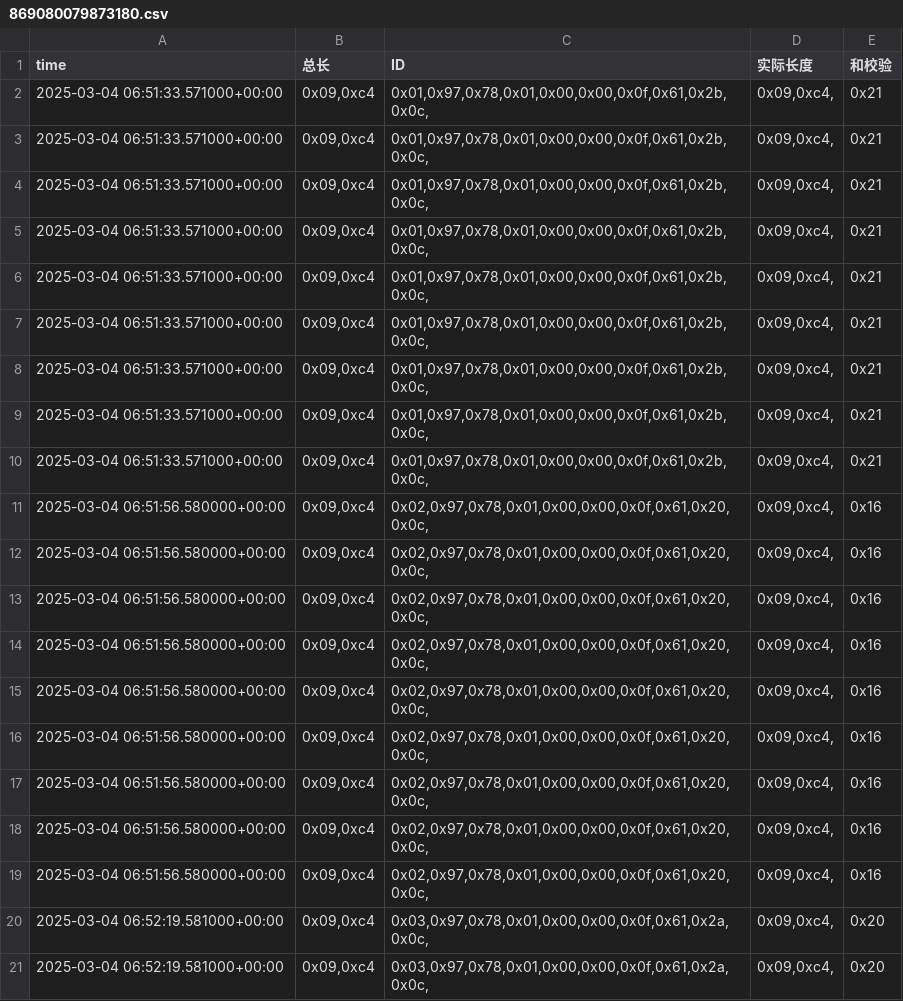
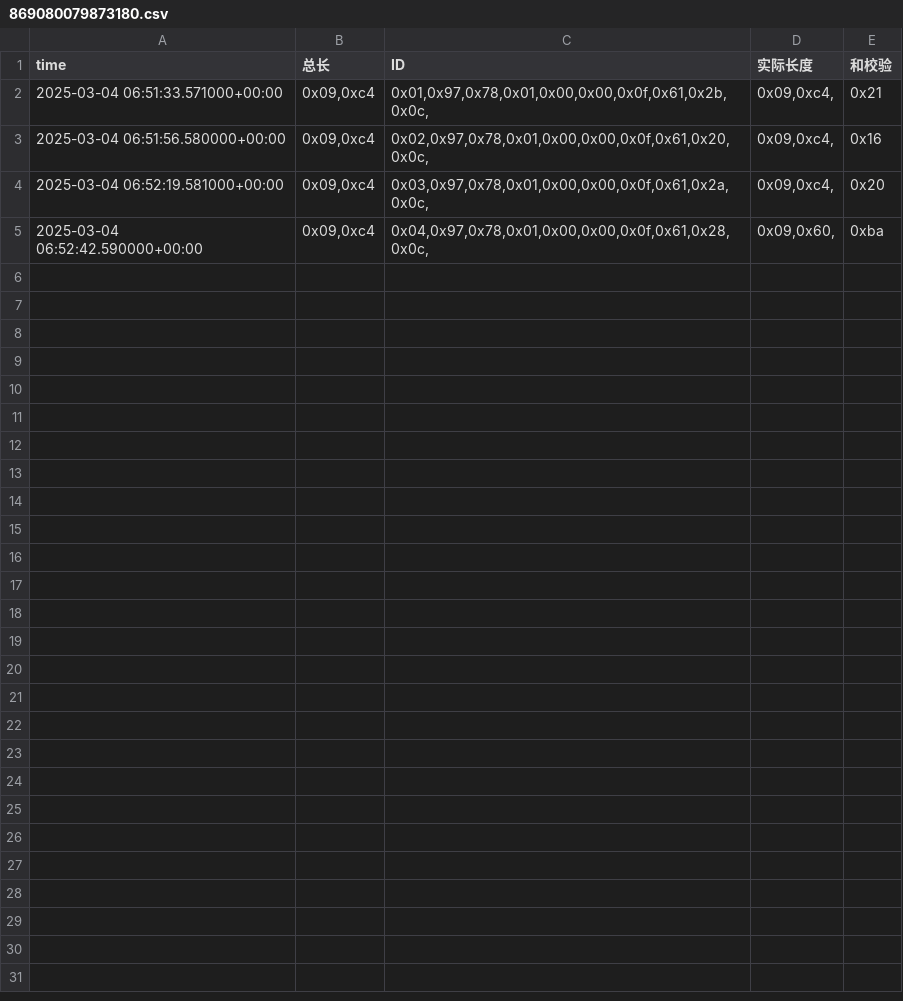
Before and after one commit to weichencsu/ammanexperiment, a CSV file: sensorCSV/869080079873180.csv, drawn as a sheet; only a part is shown; the shorter side is filled out with more unchanged rows; the diff covers the shown part only.

```diff
--- a/sensorCSV/869080079873180.csv
+++ b/sensorCSV/869080079873180.csv
@@ -2,20 +2,3 @@ time,总长,ID,实际长度,和校验
 2025-03-04 06:51:33.571000+00:00,"0x09,0xc4","0x01,0x97,0x78,0x01,0x00,0x00,0x0f,0x61,0x2b,0x0c,","0x09,0xc4,",0x21
-2025-03-04 06:51:33.571000+00:00,"0x09,0xc4","0x01,0x97,0x78,0x01,0x00,0x00,0x0f,0x61,0x2b,0x0c,","0x09,0xc4,",0x21
-2025-03-04 06:51:33.571000+00:00,"0x09,0xc4","0x01,0x97,0x78,0x01,0x00,0x00,0x0f,0x61,0x2b,0x0c,","0x09,0xc4,",0x21
-2025-03-04 06:51:33.571000+00:00,"0x09,0xc4","0x01,0x97,0x78,0x01,0x00,0x00,0x0f,0x61,0x2b,0x0c,","0x09,0xc4,",0x21
-2025-03-04 06:51:33.571000+00:00,"0x09,0xc4","0x01,0x97,0x78,0x01,0x00,0x00,0x0f,0x61,0x2b,0x0c,","0x09,0xc4,",0x21
-2025-03-04 06:51:33.571000+00:00,"0x09,0xc4","0x01,0x97,0x78,0x01,0x00,0x00,0x0f,0x61,0x2b,0x0c,","0x09,0xc4,",0x21
-2025-03-04 06:51:33.571000+00:00,"0x09,0xc4","0x01,0x97,0x78,0x01,0x00,0x00,0x0f,0x61,0x2b,0x0c,","0x09,0xc4,",0x21
-2025-03-04 06:51:33.571000+00:00,"0x09,0xc4","0x01,0x97,0x78,0x01,0x00,0x00,0x0f,0x61,0x2b,0x0c,","0x09,0xc4,",0x21
-2025-03-04 06:51:33.571000+00:00,"0x09,0xc4","0x01,0x97,0x78,0x01,0x00,0x00,0x0f,0x61,0x2b,0x0c,","0x09,0xc4,",0x21
-2025-03-04 06:51:56.580000+00:00,"0x09,0xc4","0x02,0x97,0x78,0x01,0x00,0x00,0x0f,0x61,0x20,0x0c,","0x09,0xc4,",0x16
-2025-03-04 06:51:56.580000+00:00,"0x09,0xc4","0x02,0x97,0x78,0x01,0x00,0x00,0x0f,0x61,0x20,0x0c,","0x09,0xc4,",0x16
-2025-03-04 06:51:56.580000+00:00,"0x09,0xc4","0x02,0x97,0x78,0x01,0x00,0x00,0x0f,0x61,0x20,0x0c,","0x09,0xc4,",0x16
-2025-03-04 06:51:56.580000+00:00,"0x09,0xc4","0x02,0x97,0x78,0x01,0x00,0x00,0x0f,0x61,0x20,0x0c,","0x09,0xc4,",0x16
-2025-03-04 06:51:56.580000+00:00,"0x09,0xc4","0x02,0x97,0x78,0x01,0x00,0x00,0x0f,0x61,0x20,0x0c,","0x09,0xc4,",0x16
-2025-03-04 06:51:56.580000+00:00,"0x09,0xc4","0x02,0x97,0x78,0x01,0x00,0x00,0x0f,0x61,0x20,0x0c,","0x09,0xc4,",0x16
-2025-03-04 06:51:56.580000+00:00,"0x09,0xc4","0x02,0x97,0x78,0x01,0x00,0x00,0x0f,0x61,0x20,0x0c,","0x09,0xc4,",0x16
-2025-03-04 06:51:56.580000+00:00,"0x09,0xc4","0x02,0x97,0x78,0x01,0x00,0x00,0x0f,0x61,0x20,0x0c,","0x09,0xc4,",0x16
 2025-03-04 06:51:56.580000+00:00,"0x09,0xc4","0x02,0x97,0x78,0x01,0x00,0x00,0x0f,0x61,0x20,0x0c,","0x09,0xc4,",0x16
 2025-03-04 06:52:19.581000+00:00,"0x09,0xc4","0x03,0x97,0x78,0x01,0x00,0x00,0x0f,0x61,0x2a,0x0c,","0x09,0xc4,",0x20
-2025-03-04 06:52:19.581000+00:00,"0x09,0xc4","0x03,0x97,0x78,0x01,0x00,0x00,0x0f,0x61,0x2a,0x0c,","0x09,0xc4,",0x20
```
Also changed, not shown: 15 removed rows elsewhere in this file.
